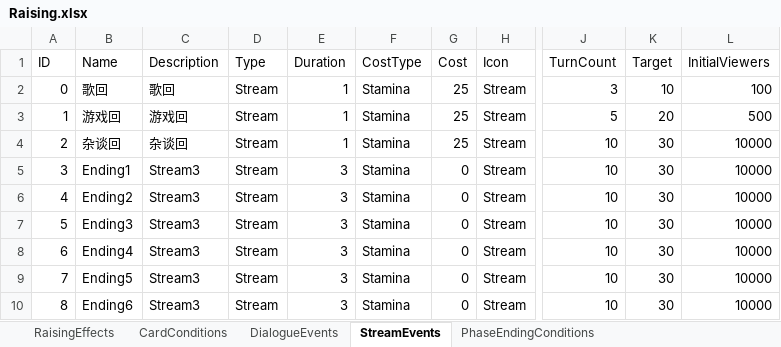
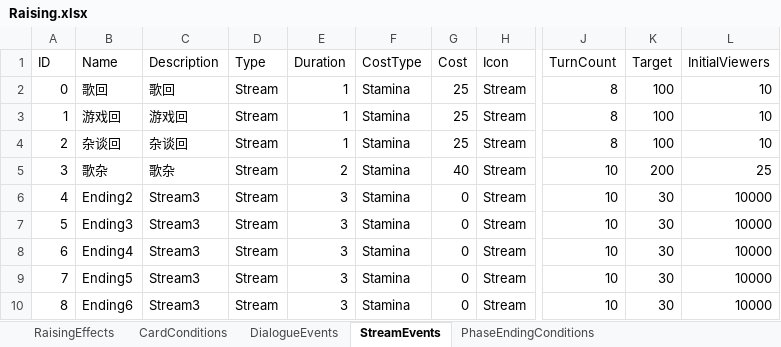
Before and after one commit to MHProtein/VTuberSim, an Excel workbook: Assets/StreamingAssets/Configurations/Raising.xlsx, sheet StreamEvents, drawn as a sheet; only a part is shown, gaps mark what is left out; values as stored, in another font and other column widths than the file's, no borders; the diff names each change by its address in the sheet, - before the commit and + after, or states it on an @@ line.

```diff
--- a/Assets/StreamingAssets/Configurations/Raising.xlsx (sheet StreamEvents)
+++ b/Assets/StreamingAssets/Configurations/Raising.xlsx (sheet StreamEvents)
-J2 (TurnCount): 3
+J2 (TurnCount): 8
-K2 (Target): 10
+K2 (Target): 100
-L2 (InitialViewers): 100
+L2 (InitialViewers): 10
-J3 (TurnCount): 5
+J3 (TurnCount): 8
-K3 (Target): 20
+K3 (Target): 100
-L3 (InitialViewers): 500
+L3 (InitialViewers): 10
-J4 (TurnCount): 10
+J4 (TurnCount): 8
-K4 (Target): 30
+K4 (Target): 100
-L4 (InitialViewers): 10000
+L4 (InitialViewers): 10
-B5 (Name): Ending1
+B5 (Name): 歌杂
-C5 (Description): Stream3
+C5 (Description): 歌杂
-E5 (Duration): 3
+E5 (Duration): 2
-G5 (Cost): 0
+G5 (Cost): 40
-K5 (Target): 30
+K5 (Target): 200
-L5 (InitialViewers): 10000
+L5 (InitialViewers): 25
```
Also changed, not shown: sheet DialogueEvents, sheet RaisingEffects, Assets/StreamingAssets/Configurations/Cards.xlsx, 3 other files.
